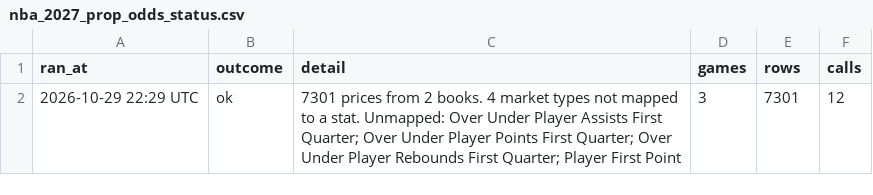
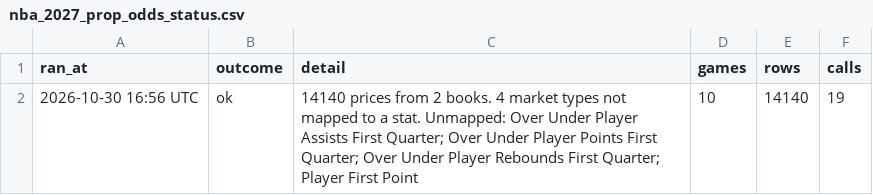
Before and after one commit to HitByOne/NBAData, a CSV file: site/data/nba_2027_prop_odds_status.csv, drawn as a sheet.

```diff
--- a/site/data/nba_2027_prop_odds_status.csv
+++ b/site/data/nba_2027_prop_odds_status.csv
@@ -1,2 +1,2 @@
 ran_at,outcome,detail,games,rows,calls
-2026-10-29 22:29 UTC,ok,7301 prices from 2 books. 4 market types not mapped to a stat. Unmapped: Over Under Player Assists First Quarter; Over Under Player Points First Quarter; Over Under Player Rebounds First Quarter; Player First Point,3,7301,12
+2026-10-30 16:56 UTC,ok,14140 prices from 2 books. 4 market types not mapped to a stat. Unmapped: Over Under Player Assists First Quarter; Over Under Player Points First Quarter; Over Under Player Rebounds First Quarter; Player First Point,10,14140,19
```
Also changed, not shown: site/data/nba_2027_injury_report.csv, site/data/nba_2027_milestones.csv, 10 other files.
